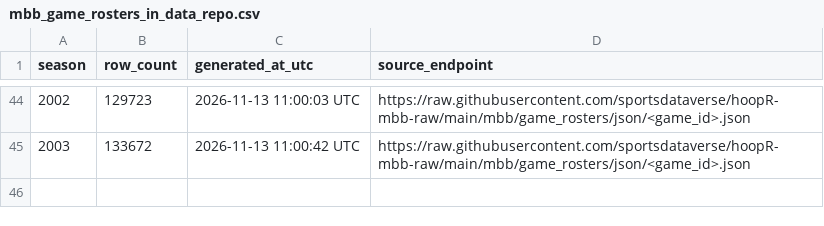
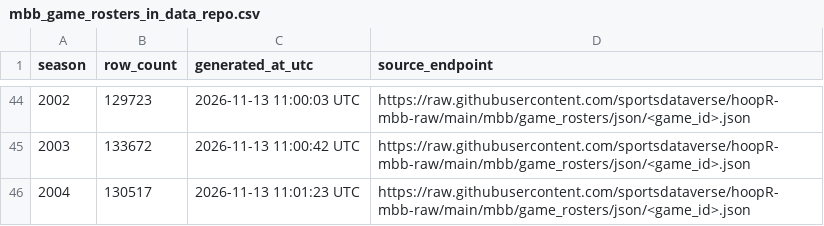
Before and after one commit to sportsdataverse/hoopR-mbb-data, a CSV file: mbb/game_rosters/mbb_game_rosters_in_data_repo.csv, drawn as a sheet; only a part is shown, gaps mark what is left out; the diff names each change by its address in the sheet, - before the commit and + after, or states it on an @@ line.

```diff
--- a/mbb/game_rosters/mbb_game_rosters_in_data_repo.csv
+++ b/mbb/game_rosters/mbb_game_rosters_in_data_repo.csv
+row 46: 2004 | 130517 | 2026-11-13 11:01:23 UTC | https://raw.githubusercontent.com/sportsdataverse/hoopR-mbb-raw/main/mbb/game_rosters/json/<game_id>.json
```
Also changed, not shown: 1 other file.
